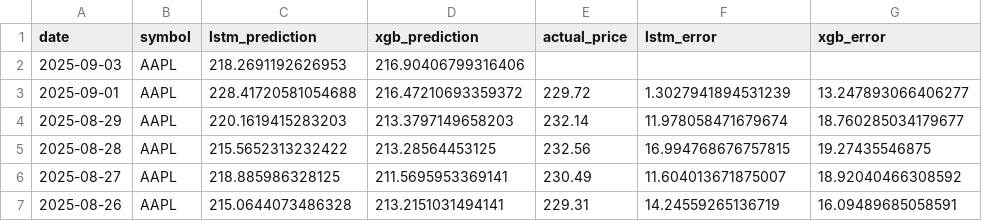
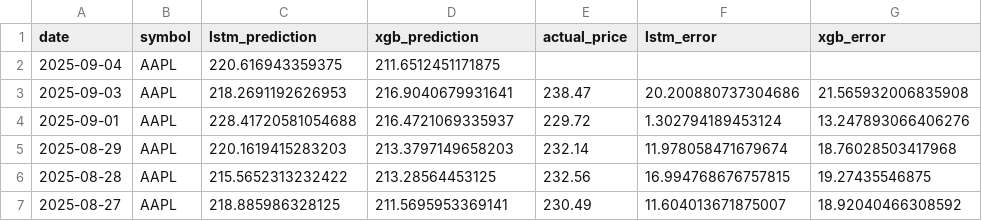
Before and after one commit to pankitthakkar/stock-price-predictor, a CSV file: prediction_results.csv, drawn as a sheet; only a part is shown; the shorter side is filled out with more unchanged rows.

```diff
--- a/prediction_results.csv
+++ b/prediction_results.csv
@@ -1,5 +1,6 @@
 date,symbol,lstm_prediction,xgb_prediction,actual_price,lstm_error,xgb_error
-2025-09-03,AAPL,218.2691192626953,216.90406799316406,,,
-2025-09-01,AAPL,228.41720581054688,216.47210693359372,229.72,1.3027941894531239,13.247893066406277
-2025-08-29,AAPL,220.1619415283203,213.3797149658203,232.14,11.978058471679674,18.760285034179677
+2025-09-04,AAPL,220.616943359375,211.6512451171875,,,
+2025-09-03,AAPL,218.2691192626953,216.9040679931641,238.47,20.200880737304686,21.565932006835908
+2025-09-01,AAPL,228.41720581054688,216.4721069335937,229.72,1.302794189453124,13.247893066406276
+2025-08-29,AAPL,220.1619415283203,213.3797149658203,232.14,11.978058471679674,18.76028503417968
 2025-08-28,AAPL,215.5652313232422,213.28564453125,232.56,16.994768676757815,19.27435546875
```
Also changed, not shown: 2 other files.
